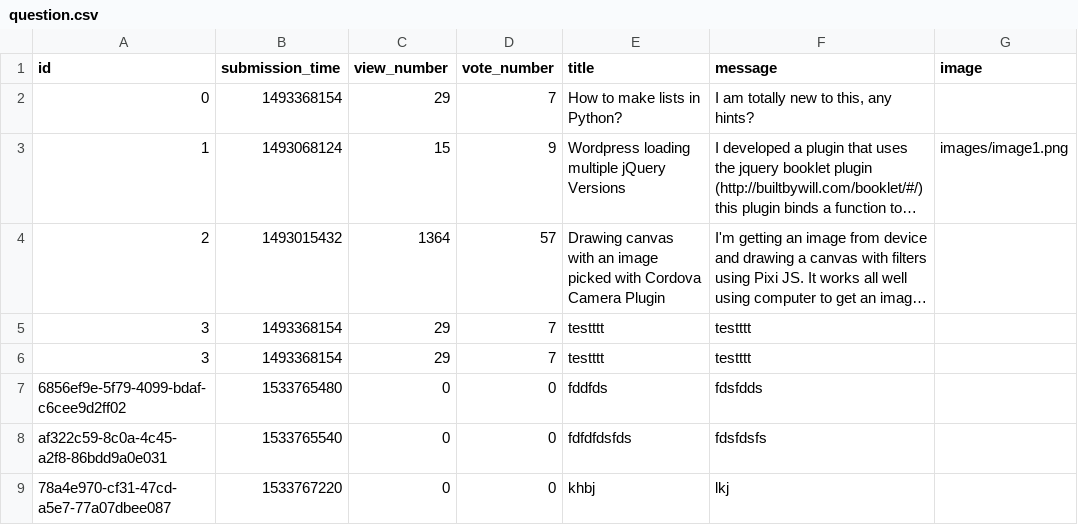
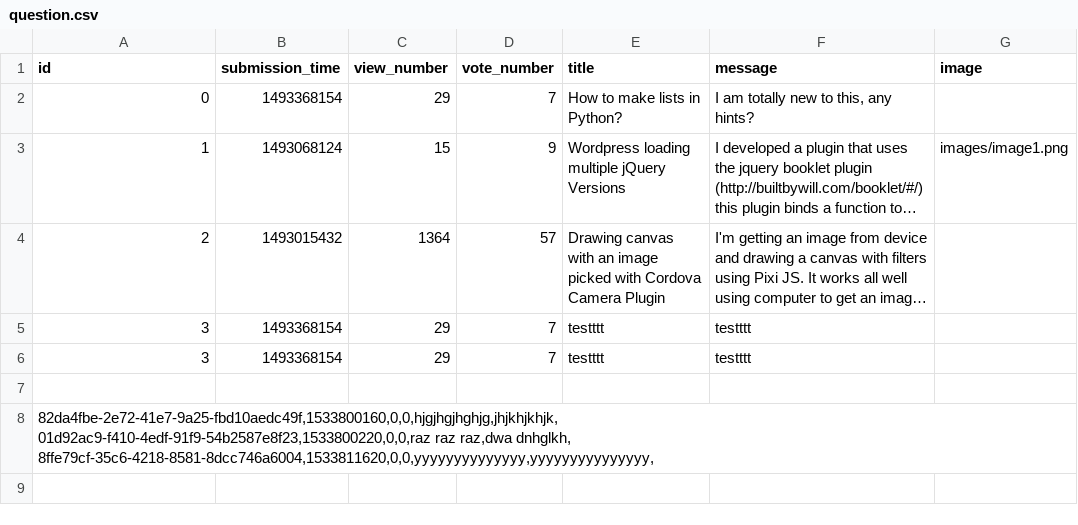
Before and after one commit to KarolKarpeta/AskMate-0100Team, a CSV file: sample_data/question.csv, drawn as a sheet; long unchanged cells end in …; removed rows and columns are numbered as before the commit, all else as after; ↵ is a line break in a cell; the diff names each change by its address in the sheet, - before the commit and + after, or states it on an @@ line.

Commit message:
Add question template Add question decorator

```diff
--- a/sample_data/question.csv
+++ b/sample_data/question.csv
-row 7: 6856ef9e-5f79-4099-bdaf-c6cee9d2ff02 | 1533765480 | 0 | 0 | fddfds | fdsfdds
+row 7: (empty)
-row 8: af322c59-8c0a-4c45-a2f8-86bdd9a0e031 | 1533765540 | 0 | 0 | fdfdfdsfds | fdsfdsfs
-row 9: 78a4e970-cf31-47cd-a5e7-77a07dbee087 | 1533767220 | 0 | 0 | khbj | lkj
+row 8: 82da4fbe-2e72-41e7-9a25-fbd10aedc49f,1533800160,0,0,hjgjhgjhghjg,jhjkhjkhjk, ↵ 01d92ac9-f410-4edf-91f9-54b2587e8f23,1533800220,0,0,raz raz raz,dwa dnhglkh, ↵ 8ffe79cf-35c6-4218-8581-8dcc746a6004,1533811620,0,0,yyyyyyyyyyyyyy,yyyyyyyyyyyyyyy,
```
Also changed, not shown: 6 other files.
